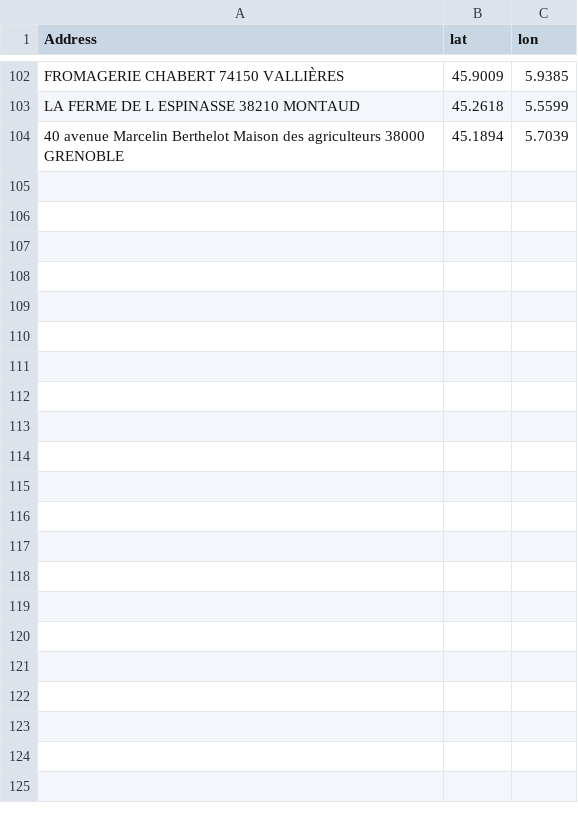
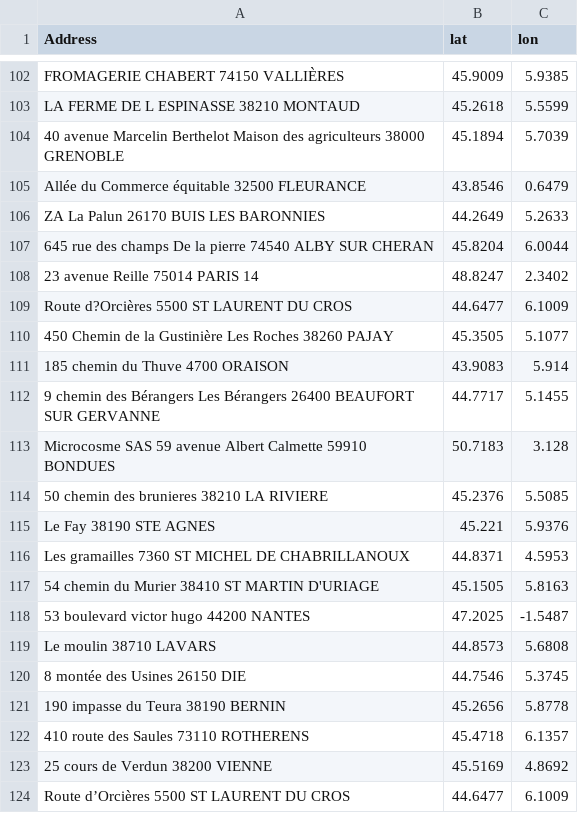
Before and after one commit to elefan-grenoble/supplier_map, a CSV file: data/address_to_coords.csv, drawn as a sheet; only a part is shown, gaps mark what is left out.

Commit message:
Merge old data

```diff
--- a/data/address_to_coords.csv
+++ b/data/address_to_coords.csv
@@ -104 +104,21 @@ LA FERME DE L ESPINASSE 38210 MONTAUD;45.2618;5.5599
 40 avenue Marcelin Berthelot Maison des agriculteurs 38000 GRENOBLE;45.1894;5.7039
+Allée du Commerce équitable  32500 FLEURANCE;43.8546;0.6479
+ZA La Palun  26170 BUIS LES BARONNIES;44.2649;5.2633
+645 rue des champs  De la pierre 74540 ALBY SUR CHERAN;45.8204;6.0044
+23 avenue Reille  75014 PARIS 14;48.8247;2.3402
+Route d?Orcières 5500 ST LAURENT DU CROS;44.6477;6.1009
+450 Chemin de la Gustinière  Les Roches 38260 PAJAY;45.3505;5.1077
+185 chemin du Thuve  4700 ORAISON;43.9083;5.914
+9 chemin des Bérangers  Les Bérangers 26400 BEAUFORT SUR GERVANNE;44.7717;5.1455
+Microcosme SAS  59 avenue Albert Calmette 59910 BONDUES;50.7183;3.128
+50 chemin des brunieres  38210 LA RIVIERE;45.2376;5.5085
+Le Fay  38190 STE AGNES;45.221;5.9376
+Les gramailles  7360 ST MICHEL DE CHABRILLANOUX;44.8371;4.5953
+54 chemin du Murier  38410 ST MARTIN D'URIAGE;45.1505;5.8163
+53 boulevard victor hugo  44200 NANTES;47.2025;-1.5487
+Le moulin 38710 LAVARS;44.8573;5.6808
+8 montée des Usines  26150 DIE;44.7546;5.3745
+190 impasse du Teura 38190 BERNIN;45.2656;5.8778
+410 route des Saules 73110 ROTHERENS;45.4718;6.1357
+25 cours de Verdun 38200 VIENNE;45.5169;4.8692
+Route d’Orcières 5500 ST LAURENT DU CROS;44.6477;6.1009
```
Also changed, not shown: 3 other files.
